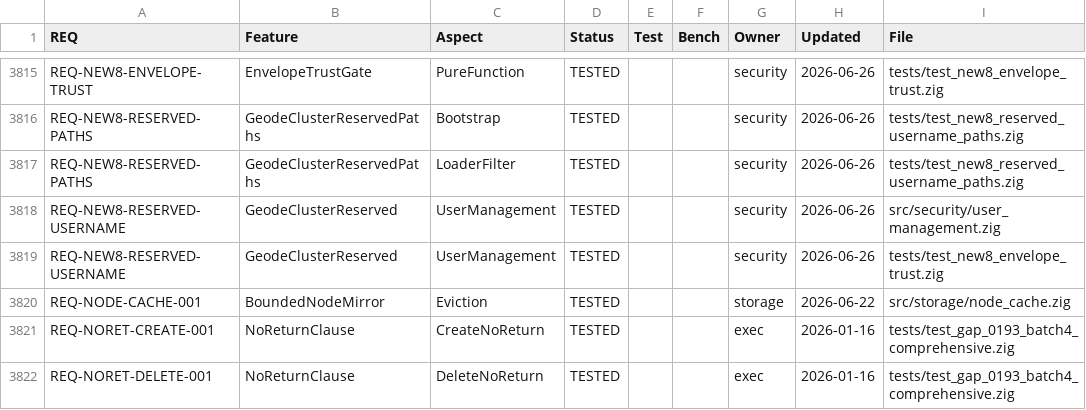
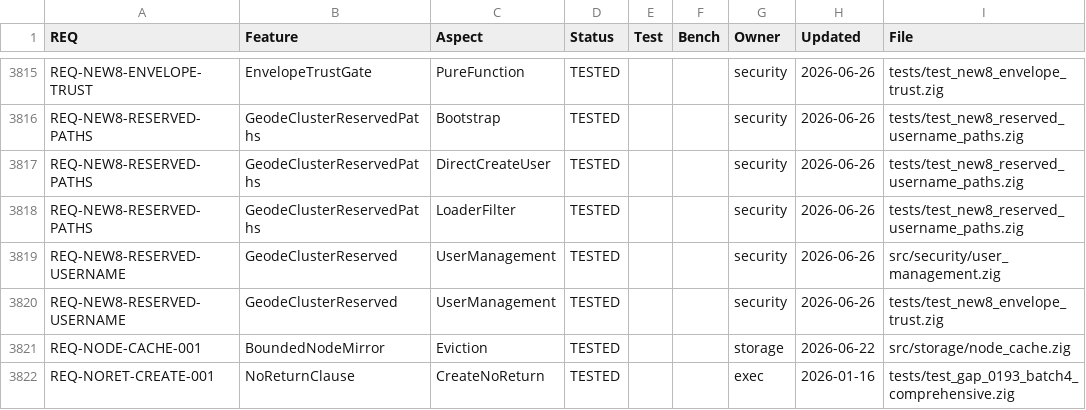
Before and after one commit to geodedb/geode, a CSV file: docs/status.csv, drawn as a sheet; only a part is shown, gaps mark what is left out; the shorter side is filled out with more unchanged rows; the diff names each change by its address in the sheet, - before the commit and + after, or states it on an @@ line.

```diff
--- a/docs/status.csv
+++ b/docs/status.csv
+row 3817: REQ-NEW8-RESERVED-PATHS | GeodeClusterReservedPaths | DirectCreateUser | TESTED |  |  | security | 2026-06-26 | tests/test_new8_reserved_username_paths.zig
```
Also changed, not shown: 2 other files.
